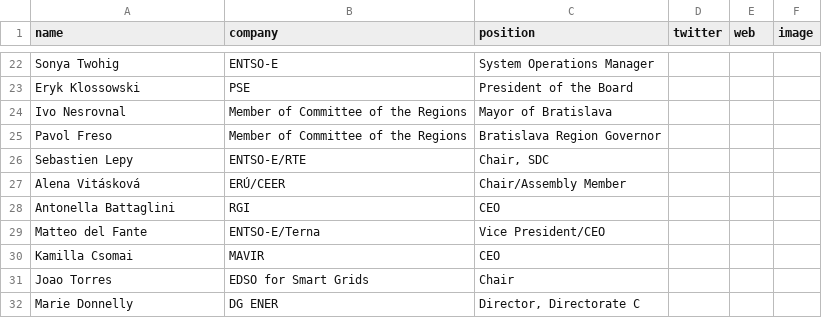
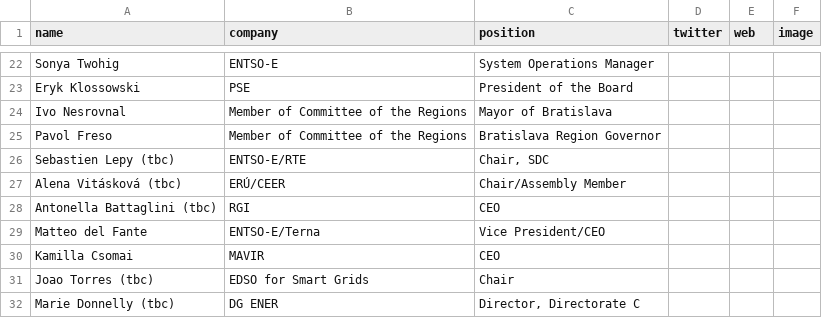
Before and after one commit to entsoe-web/cee-conf, a CSV file: _data/speakers.csv, drawn as a sheet; only a part is shown, gaps mark what is left out; the diff covers the shown part only.

```diff
--- a/_data/speakers.csv
+++ b/_data/speakers.csv
@@ -26,8 +26,8 @@ Ivo Nesrovnal,Member of Committee of the Regions,Mayor of Bratislava,,,
 Pavol Freso,Member of Committee of the Regions ,Bratislava Region Governor,,,
-Sebastien Lepy,ENTSO-E/RTE,"Chair, SDC",,,
-Alena Vitásková,ERÚ/CEER,Chair/Assembly Member,,,
-Antonella Battaglini,RGI,CEO,,,
+Sebastien Lepy (tbc),ENTSO-E/RTE,"Chair, SDC",,,
+Alena Vitásková (tbc),ERÚ/CEER,Chair/Assembly Member,,,
+Antonella Battaglini (tbc),RGI,CEO,,,
 Matteo del Fante,ENTSO-E/Terna,Vice President/CEO,,,
 Kamilla Csomai,MAVIR,CEO,,,
-Joao Torres,EDSO for Smart Grids,Chair,,,
-Marie Donnelly,DG ENER,"Director, Directorate C",,,
+Joao Torres (tbc),EDSO for Smart Grids,Chair,,,
+Marie Donnelly (tbc),DG ENER,"Director, Directorate C",,,
```
Also changed, not shown: 11 edited cells elsewhere in this file, 6 other files.
